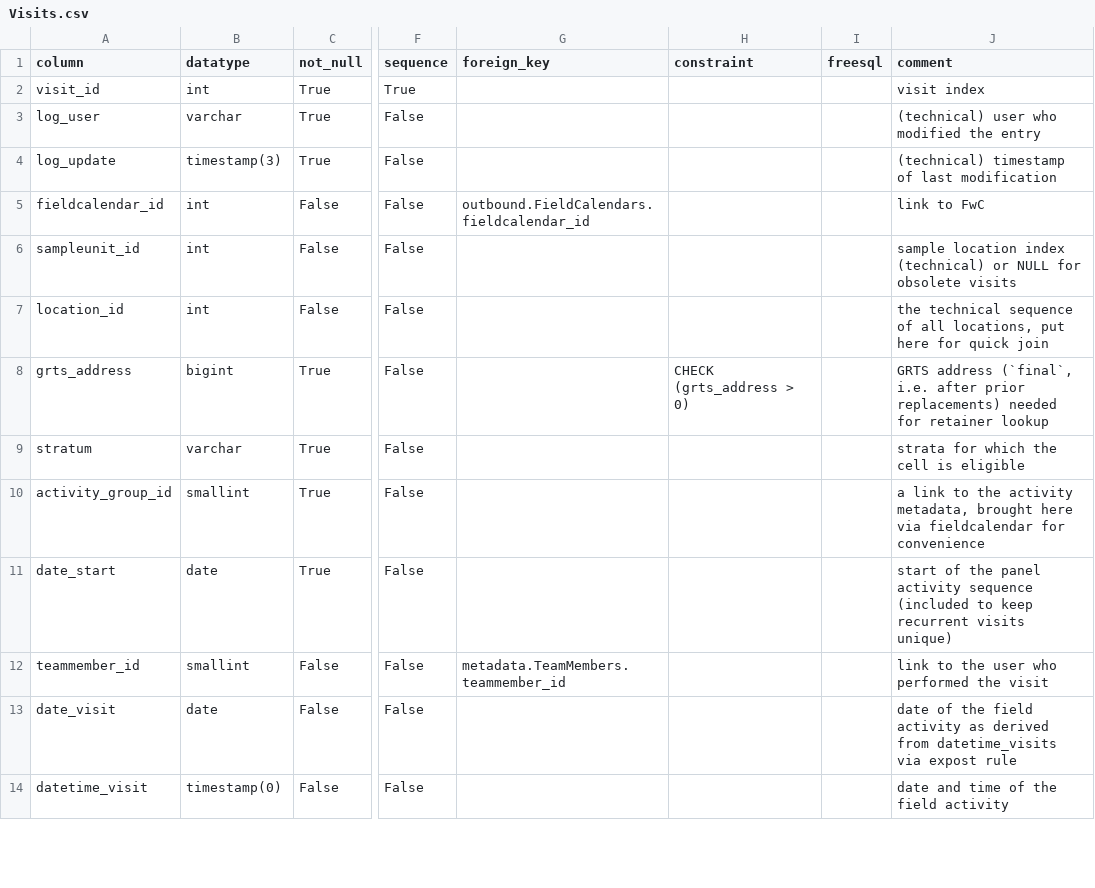
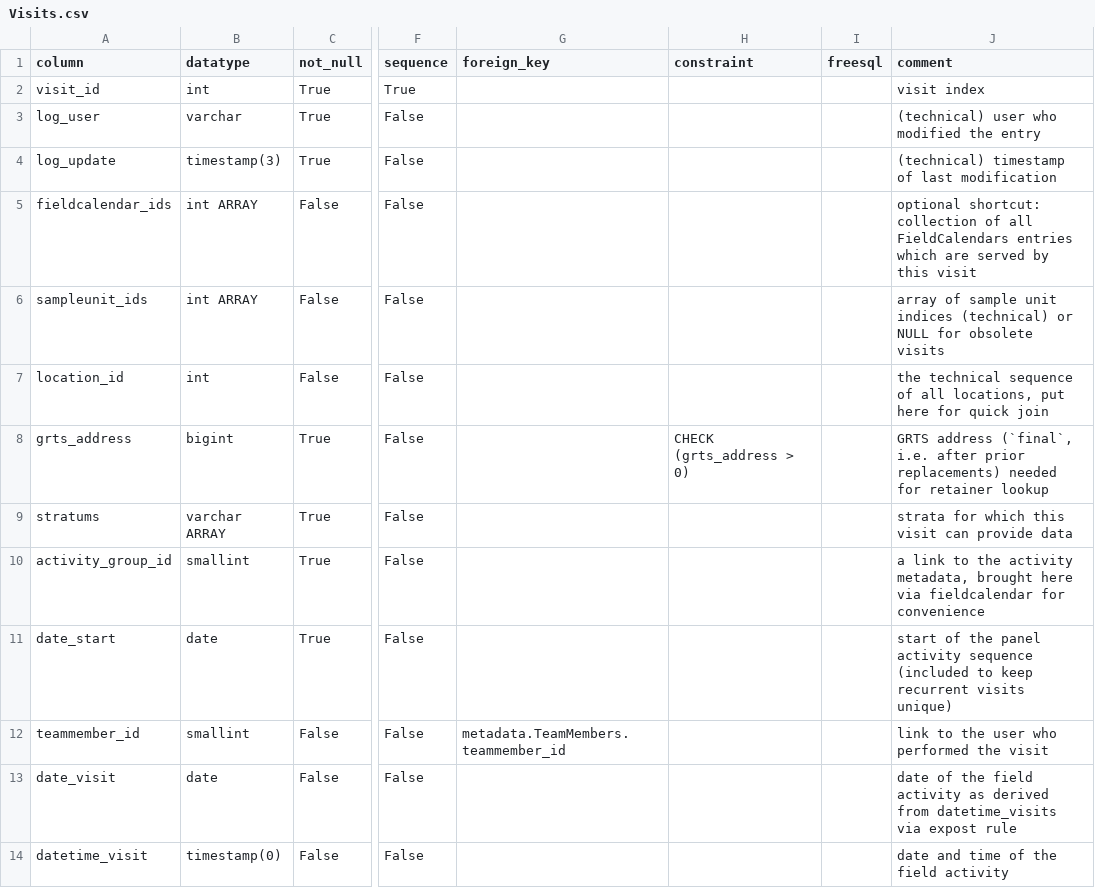
Before and after one commit to inbo/n2khab-mne-monitoring, a CSV file: 900_database_organization/mnmsurfdb_dev_structure/Visits.csv, drawn as a sheet; only a part is shown, gaps mark what is left out; the diff names each change by its address in the sheet, - before the commit and + after, or states it on an @@ line.

Commit message:
db_tooldev: testing aggregation of Visits

```diff
--- a/900_database_organization/mnmsurfdb_dev_structure/Visits.csv
+++ b/900_database_organization/mnmsurfdb_dev_structure/Visits.csv
-A5 (column): fieldcalendar_id
+A5 (column): fieldcalendar_ids
-B5:B6 (datatype): int
+B5:B6 (datatype): int ARRAY
-G5 (foreign_key): outbound.FieldCalendars.fieldcalendar_id
+G5 (foreign_key): (empty)
-J5 (comment): link to FwC
+J5 (comment): optional shortcut: collection of all FieldCalendars entries which are served by this visit
-A6 (column): sampleunit_id
+A6 (column): sampleunit_ids
-J6 (comment): sample location index (technical) or…
+J6 (comment): array of sample unit indices (technical) or…
-A9 (column): stratum
+A9 (column): stratums
-B9 (datatype): varchar
+B9 (datatype): varchar ARRAY
-J9 (comment): strata for which the cell is eligible
+J9 (comment): strata for which this visit can provide data
```
Also changed, not shown: 900_database_organization/mnmsurfdb_dev_structure/FieldFollowUps.csv, 900_database_organization/mnmsurfdb_dev_structure/TABLES.csv, 4 other files.
